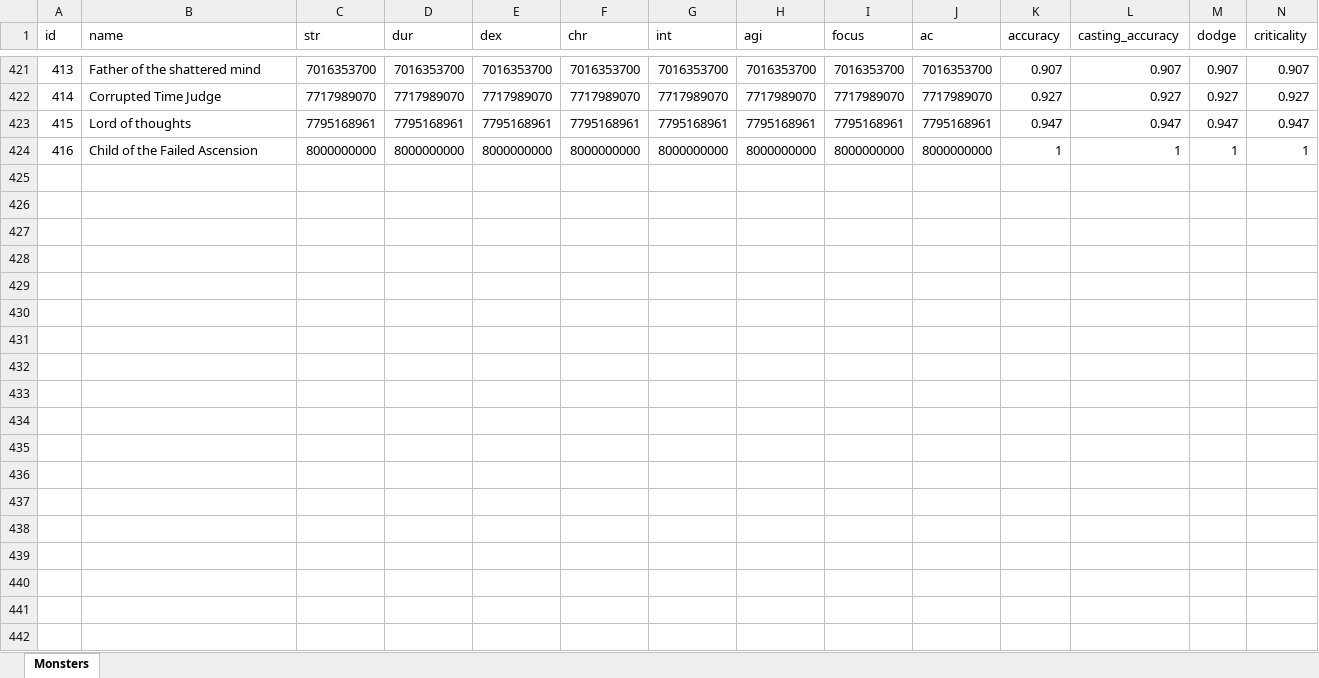
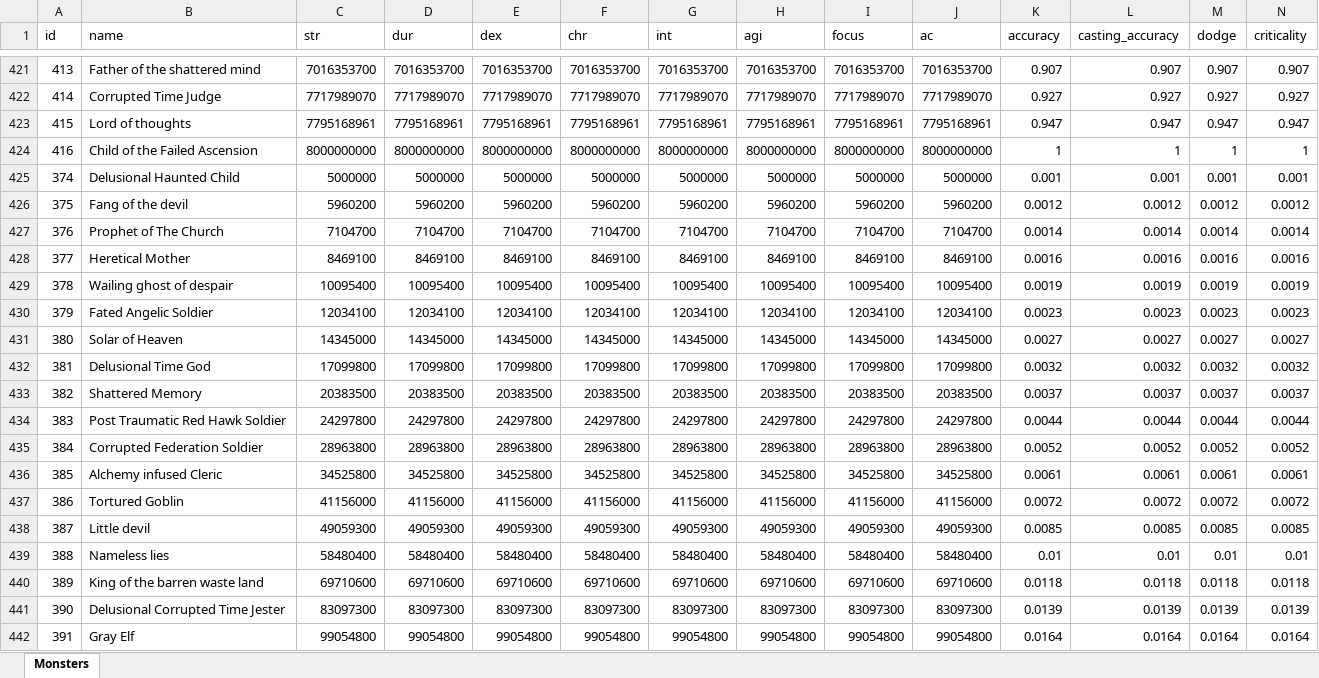
Before and after one commit to AdamKyle/flare, an Excel workbook: resources/data-imports/Monsters/monsters.xlsx, sheet Monsters, drawn as a sheet; only a part is shown, gaps mark what is left out; values as stored, in another font and other column widths than the file's, no borders; rows hold the shown columns only; the diff covers the shown part only; the diff names each change by its address in the sheet, - before the commit and + after, or states it on an @@ line.

```diff
--- a/resources/data-imports/Monsters/monsters.xlsx (sheet Monsters)
+++ b/resources/data-imports/Monsters/monsters.xlsx (sheet Monsters)
+row 425: 374 | Delusional Haunted Child | 5000000 | 5000000 | 5000000 | 5000000 | 5000000 | 5000000 | 5000000 | 5000000 | 0.001 | 0.001 | 0.001 | 0.001
+row 426: 375 | Fang of the devil | 5960200 | 5960200 | 5960200 | 5960200 | 5960200 | 5960200 | 5960200 | 5960200 | 0.0012 | 0.0012 | 0.0012 | 0.0012
+row 427: 376 | Prophet of The Church | 7104700 | 7104700 | 7104700 | 7104700 | 7104700 | 7104700 | 7104700 | 7104700 | 0.0014 | 0.0014 | 0.0014 | 0.0014
+row 428: 377 | Heretical Mother | 8469100 | 8469100 | 8469100 | 8469100 | 8469100 | 8469100 | 8469100 | 8469100 | 0.0016 | 0.0016 | 0.0016 | 0.0016
+row 429: 378 | Wailing ghost of despair | 10095400 | 10095400 | 10095400 | 10095400 | 10095400 | 10095400 | 10095400 | 10095400 | 0.0019 | 0.0019 | 0.0019 | 0.0019
+row 430: 379 | Fated Angelic Soldier | 12034100 | 12034100 | 12034100 | 12034100 | 12034100 | 12034100 | 12034100 | 12034100 | 0.0023 | 0.0023 | 0.0023 | 0.0023
+row 431: 380 | Solar of Heaven | 14345000 | 14345000 | 14345000 | 14345000 | 14345000 | 14345000 | 14345000 | 14345000 | 0.0027 | 0.0027 | 0.0027 | 0.0027
+row 432: 381 | Delusional Time God | 17099800 | 17099800 | 17099800 | 17099800 | 17099800 | 17099800 | 17099800 | 17099800 | 0.0032 | 0.0032 | 0.0032 | 0.0032
+row 433: 382 | Shattered Memory | 20383500 | 20383500 | 20383500 | 20383500 | 20383500 | 20383500 | 20383500 | 20383500 | 0.0037 | 0.0037 | 0.0037 | 0.0037
+row 434: 383 | Post Traumatic Red Hawk Soldier | 24297800 | 24297800 | 24297800 | 24297800 | 24297800 | 24297800 | 24297800 | 24297800 | 0.0044 | 0.0044 | 0.0044 | 0.0044
+row 435: 384 | Corrupted Federation Soldier | 28963800 | 28963800 | 28963800 | 28963800 | 28963800 | 28963800 | 28963800 | 28963800 | 0.0052 | 0.0052 | 0.0052 | 0.0052
+row 436: 385 | Alchemy infused Cleric | 34525800 | 34525800 | 34525800 | 34525800 | 34525800 | 34525800 | 34525800 | 34525800 | 0.0061 | 0.0061 | 0.0061 | 0.0061
+row 437: 386 | Tortured Goblin | 41156000 | 41156000 | 41156000 | 41156000 | 41156000 | 41156000 | 41156000 | 41156000 | 0.0072 | 0.0072 | 0.0072 | 0.0072
+row 438: 387 | Little devil | 49059300 | 49059300 | 49059300 | 49059300 | 49059300 | 49059300 | 49059300 | 49059300 | 0.0085 | 0.0085 | 0.0085 | 0.0085
+row 439: 388 | Nameless lies | 58480400 | 58480400 | 58480400 | 58480400 | 58480400 | 58480400 | 58480400 | 58480400 | 0.01 | 0.01 | 0.01 | 0.01
+row 440: 389 | King of the barren waste land | 69710600 | 69710600 | 69710600 | 69710600 | 69710600 | 69710600 | 69710600 | 69710600 | 0.0118 | 0.0118 | 0.0118 | 0.0118
+row 441: 390 | Delusional Corrupted Time Jester | 83097300 | 83097300 | 83097300 | 83097300 | 83097300 | 83097300 | 83097300 | 83097300 | 0.0139 | 0.0139 | 0.0139 | 0.0139
+row 442: 391 | Gray Elf | 99054800 | 99054800 | 99054800 | 99054800 | 99054800 | 99054800 | 99054800 | 99054800 | 0.0164 | 0.0164 | 0.0164 | 0.0164
```
Also changed, not shown: 25 added rows elsewhere in this sheet, resources/data-imports/Monsters/raid-bosses.xlsx, resources/data-imports/Monsters/raid-monsters.xlsx, 11 other files.
